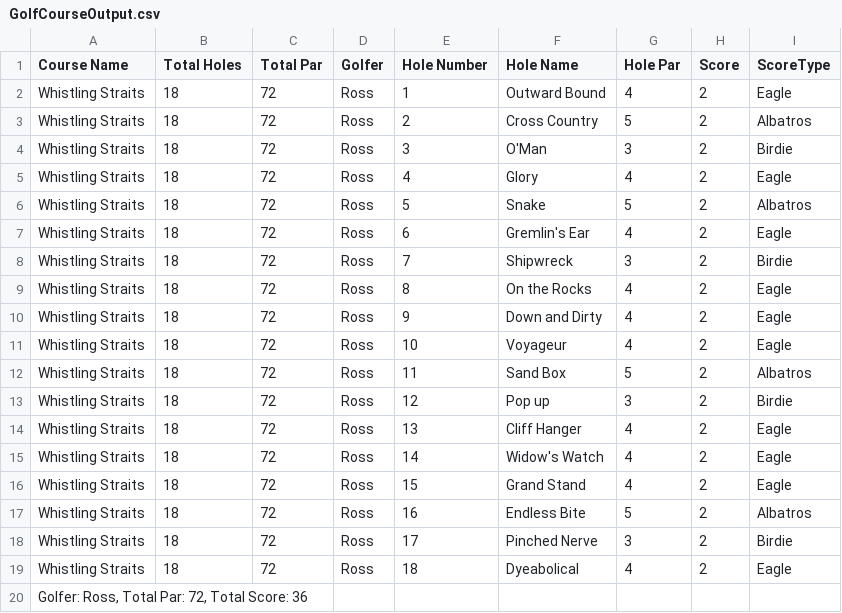
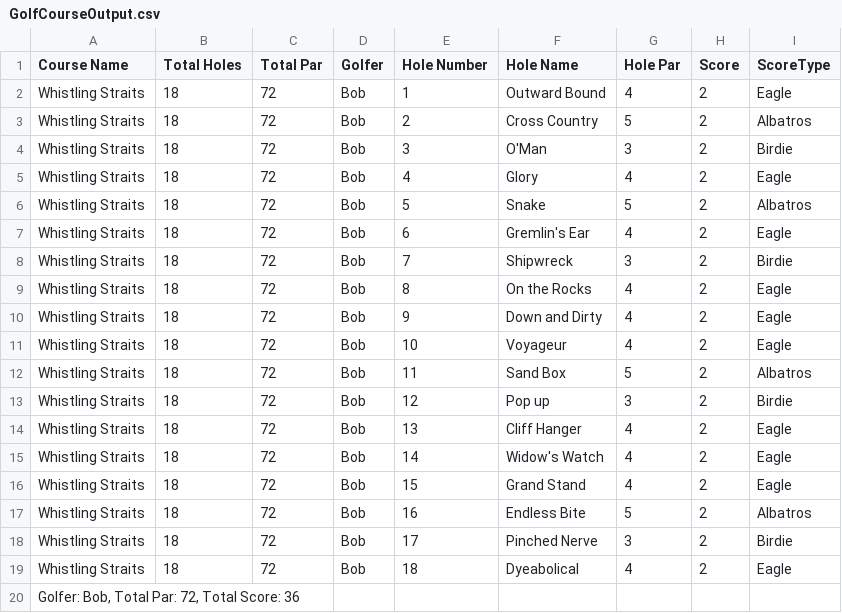
Before and after one commit to 1Joey23/Golf-Scorer, a CSV file: GolfCourseOutput.csv, drawn as a sheet.

```diff
--- a/GolfCourseOutput.csv
+++ b/GolfCourseOutput.csv
@@ -1,20 +1,20 @@
 Course Name,Total Holes,Total Par,Golfer,Hole Number,Hole Name,Hole Par,Score,ScoreType
-Whistling Straits,18,72,Ross,1,Outward Bound,4,2,Eagle
-Whistling Straits,18,72,Ross,2,Cross Country,5,2,Albatros
-Whistling Straits,18,72,Ross,3,O'Man,3,2,Birdie
-Whistling Straits,18,72,Ross,4,Glory,4,2,Eagle
-Whistling Straits,18,72,Ross,5,Snake,5,2,Albatros
-Whistling Straits,18,72,Ross,6,Gremlin's Ear,4,2,Eagle
-Whistling Straits,18,72,Ross,7,Shipwreck,3,2,Birdie
-Whistling Straits,18,72,Ross,8,On the Rocks,4,2,Eagle
-Whistling Straits,18,72,Ross,9,Down and Dirty,4,2,Eagle
-Whistling Straits,18,72,Ross,10,Voyageur,4,2,Eagle
-Whistling Straits,18,72,Ross,11,Sand Box,5,2,Albatros
-Whistling Straits,18,72,Ross,12,Pop up,3,2,Birdie
-Whistling Straits,18,72,Ross,13,Cliff Hanger,4,2,Eagle
-Whistling Straits,18,72,Ross,14,Widow's Watch,4,2,Eagle
-Whistling Straits,18,72,Ross,15,Grand Stand,4,2,Eagle
-Whistling Straits,18,72,Ross,16,Endless Bite,5,2,Albatros
-Whistling Straits,18,72,Ross,17,Pinched Nerve,3,2,Birdie
-Whistling Straits,18,72,Ross,18,Dyeabolical,4,2,Eagle
-"Golfer: Ross, Total Par: 72, Total Score: 36"
+Whistling Straits,18,72,Bob,1,Outward Bound,4,2,Eagle
+Whistling Straits,18,72,Bob,2,Cross Country,5,2,Albatros
+Whistling Straits,18,72,Bob,3,O'Man,3,2,Birdie
+Whistling Straits,18,72,Bob,4,Glory,4,2,Eagle
+Whistling Straits,18,72,Bob,5,Snake,5,2,Albatros
+Whistling Straits,18,72,Bob,6,Gremlin's Ear,4,2,Eagle
+Whistling Straits,18,72,Bob,7,Shipwreck,3,2,Birdie
+Whistling Straits,18,72,Bob,8,On the Rocks,4,2,Eagle
+Whistling Straits,18,72,Bob,9,Down and Dirty,4,2,Eagle
+Whistling Straits,18,72,Bob,10,Voyageur,4,2,Eagle
+Whistling Straits,18,72,Bob,11,Sand Box,5,2,Albatros
+Whistling Straits,18,72,Bob,12,Pop up,3,2,Birdie
+Whistling Straits,18,72,Bob,13,Cliff Hanger,4,2,Eagle
+Whistling Straits,18,72,Bob,14,Widow's Watch,4,2,Eagle
+Whistling Straits,18,72,Bob,15,Grand Stand,4,2,Eagle
+Whistling Straits,18,72,Bob,16,Endless Bite,5,2,Albatros
+Whistling Straits,18,72,Bob,17,Pinched Nerve,3,2,Birdie
+Whistling Straits,18,72,Bob,18,Dyeabolical,4,2,Eagle
+"Golfer: Bob, Total Par: 72, Total Score: 36"
```
Also changed, not shown: 1 other file.
